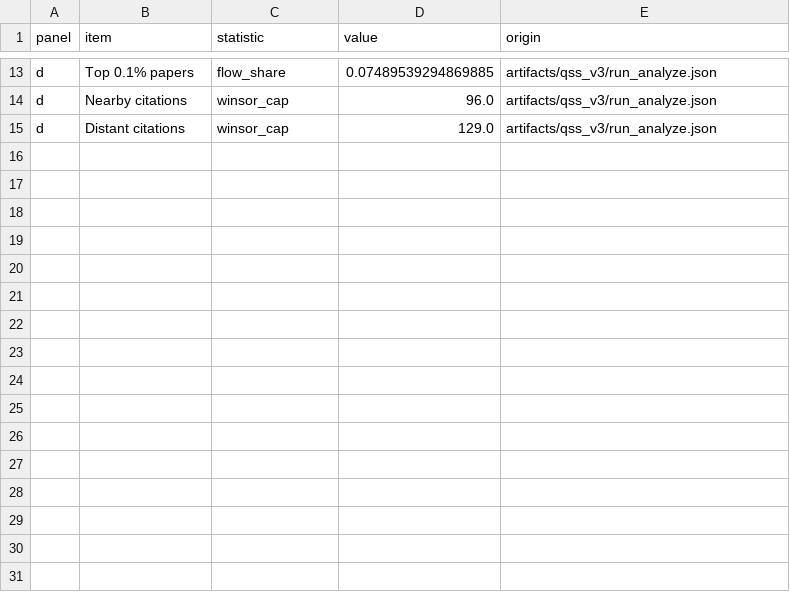
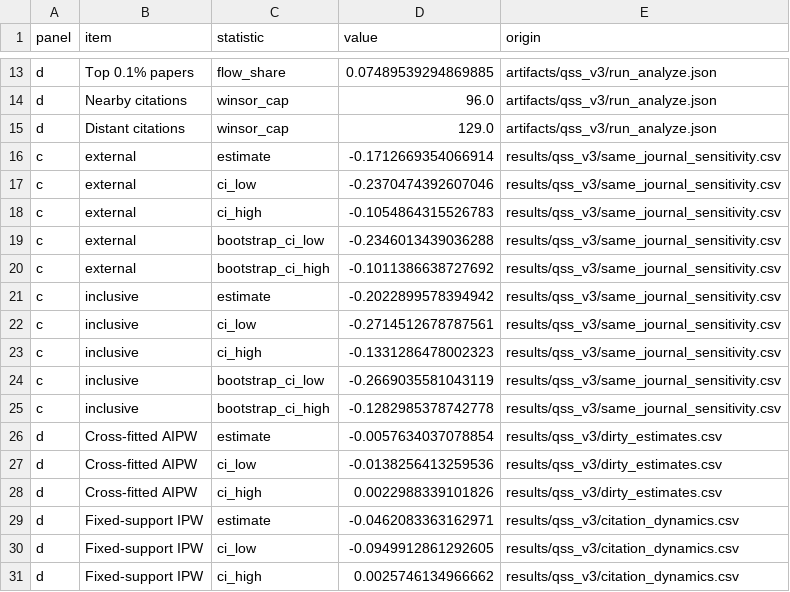
Before and after one commit to Wang-Haining/sci_diff, a CSV file: results/qss_v3/figures/source_data/SourceData_ED3_sensitivities.csv, drawn as a sheet; only a part is shown, gaps mark what is left out.

```diff
--- a/results/qss_v3/figures/source_data/SourceData_ED3_sensitivities.csv
+++ b/results/qss_v3/figures/source_data/SourceData_ED3_sensitivities.csv
@@ -15 +15,17 @@ d,Nearby citations,winsor_cap,96.0,artifacts/qss_v3/run_analyze.json
 d,Distant citations,winsor_cap,129.0,artifacts/qss_v3/run_analyze.json
+c,external,estimate,-0.1712669354066914,results/qss_v3/same_journal_sensitivity.csv
+c,external,ci_low,-0.2370474392607046,results/qss_v3/same_journal_sensitivity.csv
+c,external,ci_high,-0.1054864315526783,results/qss_v3/same_journal_sensitivity.csv
+c,external,bootstrap_ci_low,-0.2346013439036288,results/qss_v3/same_journal_sensitivity.csv
+c,external,bootstrap_ci_high,-0.1011386638727692,results/qss_v3/same_journal_sensitivity.csv
+c,inclusive,estimate,-0.2022899578394942,results/qss_v3/same_journal_sensitivity.csv
+c,inclusive,ci_low,-0.2714512678787561,results/qss_v3/same_journal_sensitivity.csv
+c,inclusive,ci_high,-0.1331286478002323,results/qss_v3/same_journal_sensitivity.csv
+c,inclusive,bootstrap_ci_low,-0.2669035581043119,results/qss_v3/same_journal_sensitivity.csv
+c,inclusive,bootstrap_ci_high,-0.1282985378742778,results/qss_v3/same_journal_sensitivity.csv
+d,Cross-fitted AIPW,estimate,-0.0057634037078854,results/qss_v3/dirty_estimates.csv
+d,Cross-fitted AIPW,ci_low,-0.0138256413259536,results/qss_v3/dirty_estimates.csv
+d,Cross-fitted AIPW,ci_high,0.0022988339101826,results/qss_v3/dirty_estimates.csv
+d,Fixed-support IPW,estimate,-0.0462083363162971,results/qss_v3/citation_dynamics.csv
+d,Fixed-support IPW,ci_low,-0.0949912861292605,results/qss_v3/citation_dynamics.csv
+d,Fixed-support IPW,ci_high,0.0025746134966662,results/qss_v3/citation_dynamics.csv
```
Also changed, not shown: results/qss_v3/figures/source_data/SourceData_ED4_domain_labels.csv, results/qss_v3/figures/source_data/SourceData_ED4_subgroups.csv, 31 other files.
